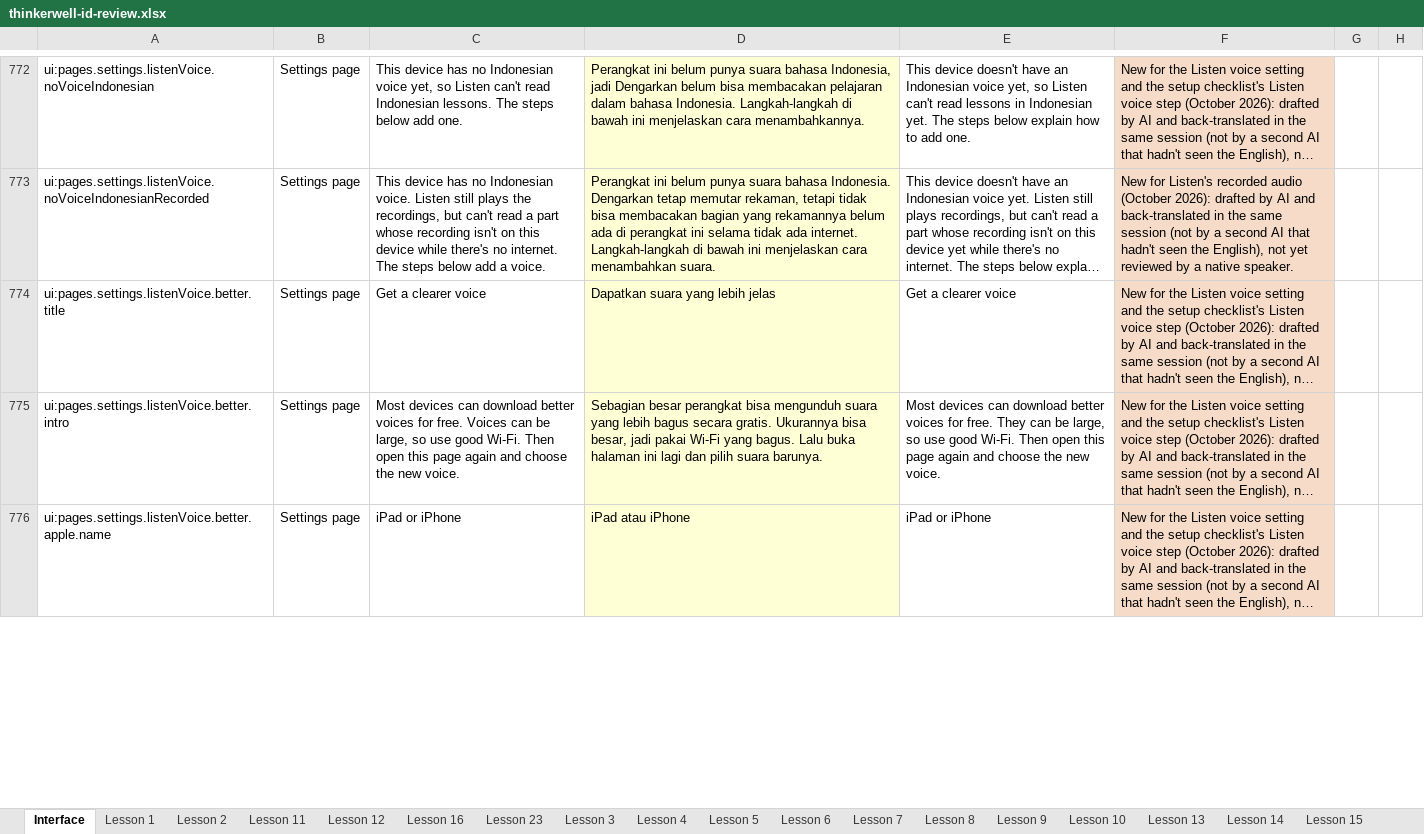
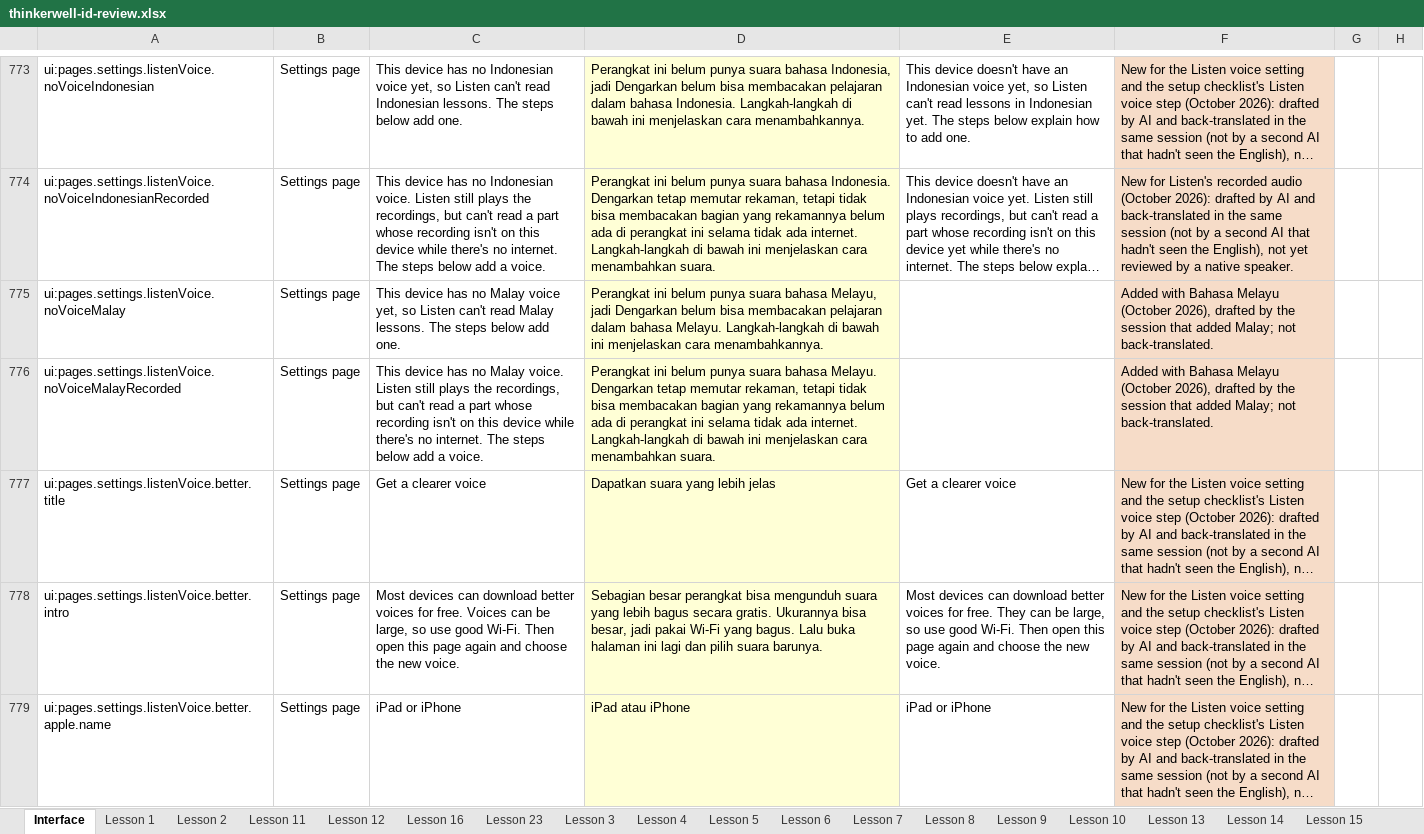
Before and after one commit to Nick-Thiery/thinkerwell, an Excel workbook: docs/translation/id/review/thinkerwell-id-review.xlsx, sheet Interface, drawn as a sheet; only a part is shown, gaps mark what is left out; long unchanged cells end in …; values as stored, in another font and other column widths than the file's, no borders; the diff covers the shown part only; the diff names each change by its address in the sheet, - before the commit and + after, or states it on an @@ line.

```diff
--- a/docs/translation/id/review/thinkerwell-id-review.xlsx (sheet Interface)
+++ b/docs/translation/id/review/thinkerwell-id-review.xlsx (sheet Interface)
+row 775: ui:pages.settings.listenVoice.noVoiceMalay | Settings page | This device has no Malay voice yet, so Listen can't read Malay lessons. The steps below add one. | Perangkat ini belum punya suara bahasa Melayu, jadi Dengarkan belum bisa membacakan pelajaran dalam bahasa Melayu. Langkah-langkah di bawah ini menjelaskan cara menambahkannya. |  | Added with Bahasa Melayu (October 2026), drafted by the session that added Malay; not back-translated.
+row 776: ui:pages.settings.listenVoice.noVoiceMalayRecorded | Settings page | This device has no Malay voice. Listen still plays the recordings, but can't read a part whose recording isn't on this device while there's no internet. The steps below add a voice. | Perangkat ini belum punya suara bahasa Melayu. Dengarkan tetap memutar rekaman, tetapi tidak bisa membacakan bagian yang rekamannya belum ada di perangkat ini selama tidak ada internet. Langkah-langkah di bawah ini menjelaskan cara menambahkan suara. |  | Added with Bahasa Melayu (October 2026), drafted by the session that added Malay; not back-translated.
```
Also changed, not shown: 45 added rows and 30 edited cells elsewhere in this sheet, hidden cells, 13 other files.
